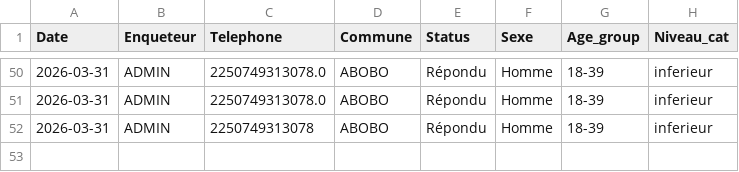
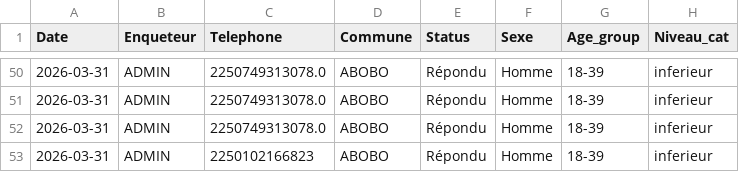
Before and after one commit to MCMy2026/app-enquete, a CSV file: data/appels_saisis.csv, drawn as a sheet; only a part is shown, gaps mark what is left out.

Commit message:
Update appels_saisis.csv

```diff
--- a/data/appels_saisis.csv
+++ b/data/appels_saisis.csv
@@ -51,2 +51,3 @@ Date,Enqueteur,Telephone,Commune,Status,Sexe,Age_group,Niveau_cat
 2026-03-31,ADMIN,2250749313078.0,ABOBO,Répondu,Homme,18-39,inferieur
-2026-03-31,ADMIN,2250749313078,ABOBO,Répondu,Homme,18-39,inferieur
+2026-03-31,ADMIN,2250749313078.0,ABOBO,Répondu,Homme,18-39,inferieur
+2026-03-31,ADMIN,2250102166823,ABOBO,Répondu,Homme,18-39,inferieur
```
